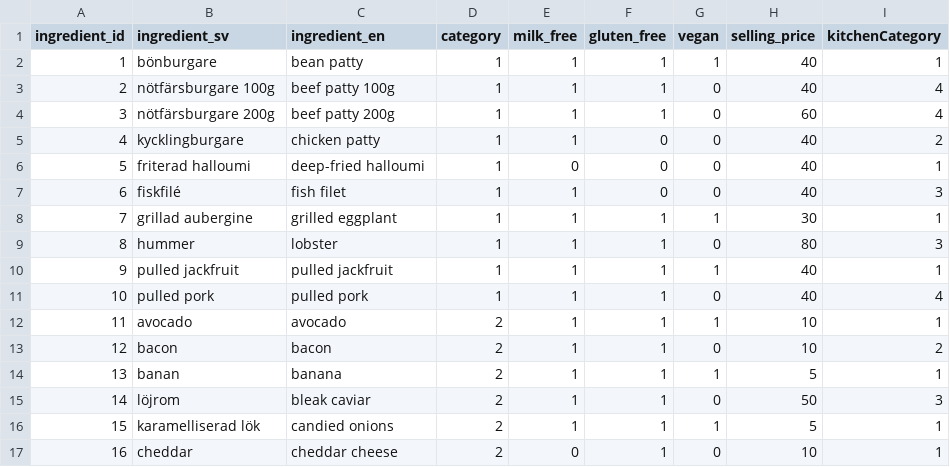
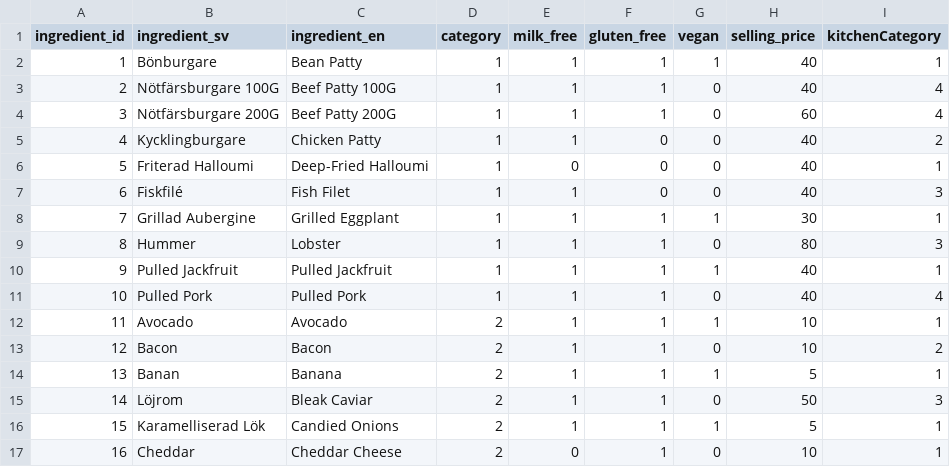
Before and after one commit to jovi3089/burger-skeleton, a CSV file: data/ingredients.csv, drawn as a sheet; only a part is shown; the diff covers the shown part only.

Commit message:
uppercase on ingredients

```diff
--- a/data/ingredients.csv
+++ b/data/ingredients.csv
@@ -1,17 +1,17 @@
 ingredient_id,ingredient_sv,ingredient_en,category,milk_free,gluten_free,vegan,selling_price,kitchenCategory
-1,bönburgare,bean patty,1,1,1,1,40,1
-2,nötfärsburgare 100g,beef patty 100g,1,1,1,0,40,4
-3,nötfärsburgare 200g,beef patty 200g,1,1,1,0,60,4
-4,kycklingburgare,chicken patty,1,1,0,0,40,2
-5,friterad halloumi,deep-fried halloumi,1,0,0,0,40,1
-6,fiskfilé,fish filet,1,1,0,0,40,3
-7,grillad aubergine,grilled eggplant,1,1,1,1,30,1
-8,hummer,lobster,1,1,1,0,80,3
-9,pulled jackfruit,pulled jackfruit,1,1,1,1,40,1
-10,pulled pork,pulled pork,1,1,1,0,40,4
-11,avocado,avocado,2,1,1,1,10,1
-12,bacon,bacon,2,1,1,0,10,2
-13,banan,banana,2,1,1,1,5,1
-14,löjrom,bleak caviar,2,1,1,0,50,3
-15,karamelliserad lök,candied onions,2,1,1,1,5,1
-16,cheddar,cheddar cheese,2,0,1,0,10,1
+1,Bönburgare,Bean Patty,1,1,1,1,40,1
+2,Nötfärsburgare 100G,Beef Patty 100G,1,1,1,0,40,4
+3,Nötfärsburgare 200G,Beef Patty 200G,1,1,1,0,60,4
+4,Kycklingburgare,Chicken Patty,1,1,0,0,40,2
+5,Friterad Halloumi,Deep-Fried Halloumi,1,0,0,0,40,1
+6,Fiskfilé,Fish Filet,1,1,0,0,40,3
+7,Grillad Aubergine,Grilled Eggplant,1,1,1,1,30,1
+8,Hummer,Lobster,1,1,1,0,80,3
+9,Pulled Jackfruit,Pulled Jackfruit,1,1,1,1,40,1
+10,Pulled Pork,Pulled Pork,1,1,1,0,40,4
+11,Avocado,Avocado,2,1,1,1,10,1
+12,Bacon,Bacon,2,1,1,0,10,2
+13,Banan,Banana,2,1,1,1,5,1
+14,Löjrom,Bleak Caviar,2,1,1,0,50,3
+15,Karamelliserad Lök,Candied Onions,2,1,1,1,5,1
+16,Cheddar,Cheddar Cheese,2,0,1,0,10,1
```
Also changed, not shown: 90 edited cells elsewhere in this file, 1 other file.
